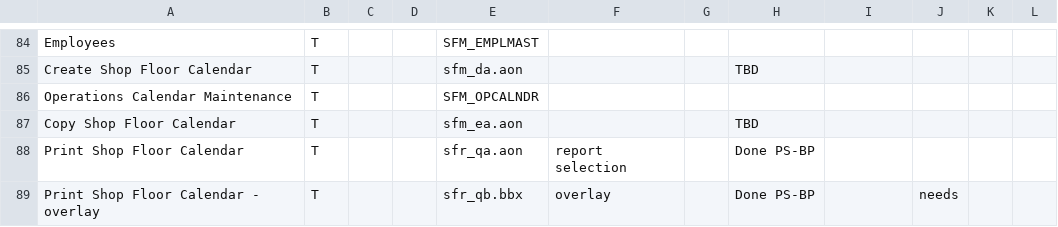
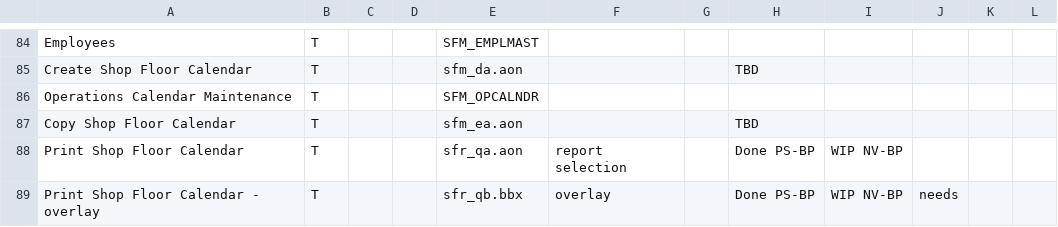
Before and after one commit to nmlynx/AddonSoftware, a CSV file: docs/ShopFloor_task_spreadsheet.csv, drawn as a sheet; only a part is shown, gaps mark what is left out; the diff covers the shown part only.

Commit message:
Status of Option Entry Form files in SF module updated in ShopFloor_task_spreadsheet.csv  (specified as PS-BP(12MAR2008))

```diff
--- a/docs/ShopFloor_task_spreadsheet.csv
+++ b/docs/ShopFloor_task_spreadsheet.csv
@@ -87,3 +87,3 @@ Operations Calendar Maintenance,T,,,SFM_OPCALNDR,,,,,
 Copy Shop Floor Calendar,T,,,sfm_ea.aon,,,TBD,,
-Print Shop Floor Calendar,T,,,sfr_qa.aon,report selection,,Done PS-BP,,
-Print Shop Floor Calendar - overlay,T,,,sfr_qb.bbx,overlay,,Done PS-BP,,needs
+Print Shop Floor Calendar,T,,,sfr_qa.aon,report selection,,Done PS-BP,WIP NV-BP,
+Print Shop Floor Calendar - overlay,T,,,sfr_qb.bbx,overlay,,Done PS-BP,WIP NV-BP,needs
```
Also changed, not shown: 13 edited cells elsewhere in this file.
